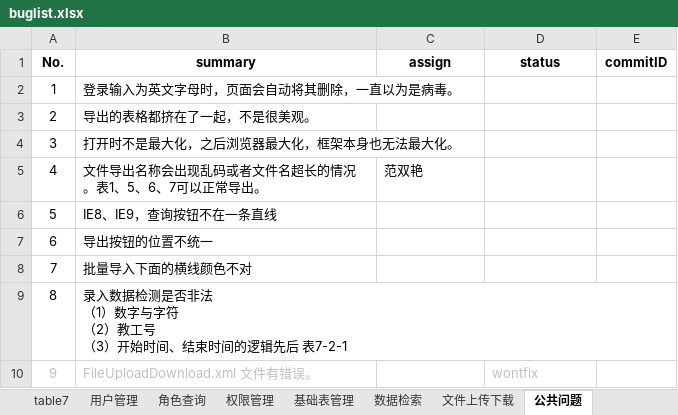
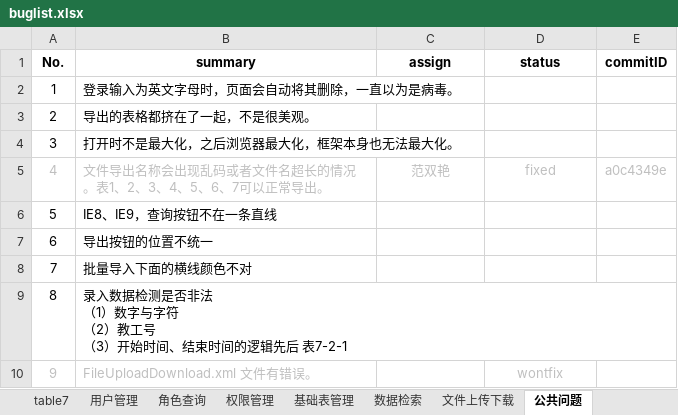
Before and after one commit to shengchaobo/TDMS, an Excel workbook: buglist.xlsx, sheet 公共问题, drawn as a sheet; values as stored, in another font and other column widths than the file's, no borders; the diff names each change by its address in the sheet, - before the commit and + after, or states it on an @@ line.

```diff
--- a/buglist.xlsx (sheet 公共问题)
+++ b/buglist.xlsx (sheet 公共问题)
-A5:C5 text colour: black
+A5:C5 text colour: #BFBFBF
-B5 (summary): 文件导出名称会出现乱码或者文件名超长的情况。表1、5、6、7可以正常导出。
+B5 (summary): 文件导出名称会出现乱码或者文件名超长的情况。表1、2、3、4、5、6、7可以正常导出。
-C5 alignment: left
+C5 alignment: center
-D5 (status): (empty)
+D5 (status): fixed
-E5 (commitID): (empty)
+E5 (commitID): a0c4349e
-D10 alignment: left
+D10 alignment: center
```
Also changed, not shown: sheet table4, sheet table3, sheet table2, sheet table6.
